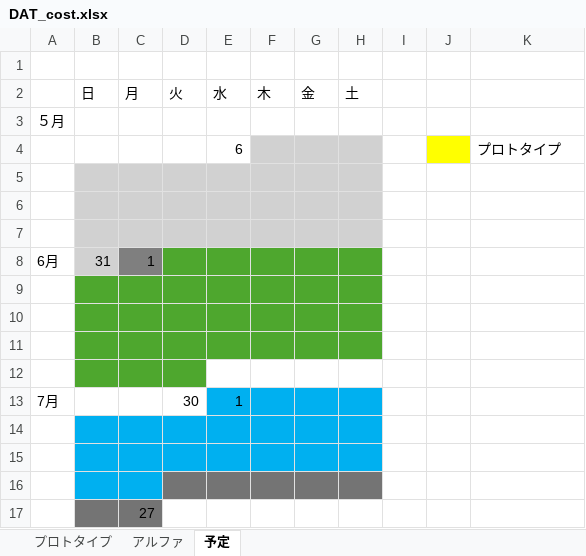
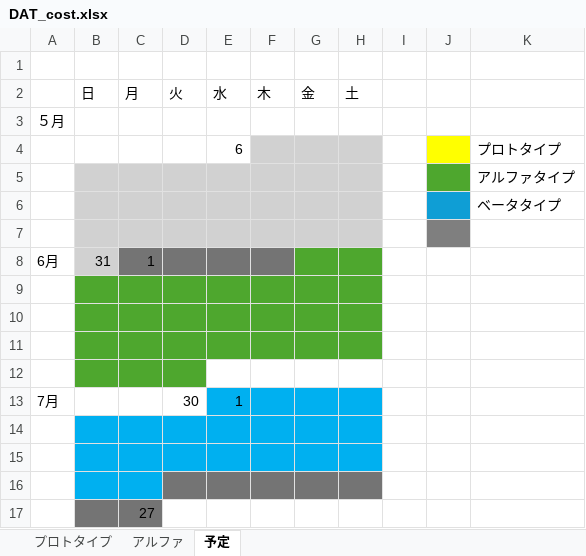
Before and after one commit to asohiroto/http_team, an Excel workbook: DAT_cost.xlsx, sheet 予定, drawn as a sheet; values as stored, in another font and other column widths than the file's, no borders; table styles not drawn; the diff names each change by its address in the sheet, - before the commit and + after, or states it on an @@ line.

```diff
--- a/DAT_cost.xlsx (sheet 予定)
+++ b/DAT_cost.xlsx (sheet 予定)
-J5 fill: none
+J5 fill: #4EA72E
-K5: (empty)
+K5: アルファタイプ
-J6 fill: none
+J6 fill: #0F9ED5
-K6: (empty)
+K6: ベータタイプ
-J7 fill: none
+J7 fill: #7F7F7F
-D8:F8 fill: #4EA72E
+D8:F8 fill: #747474
```
Also changed, not shown: 1 other file.
